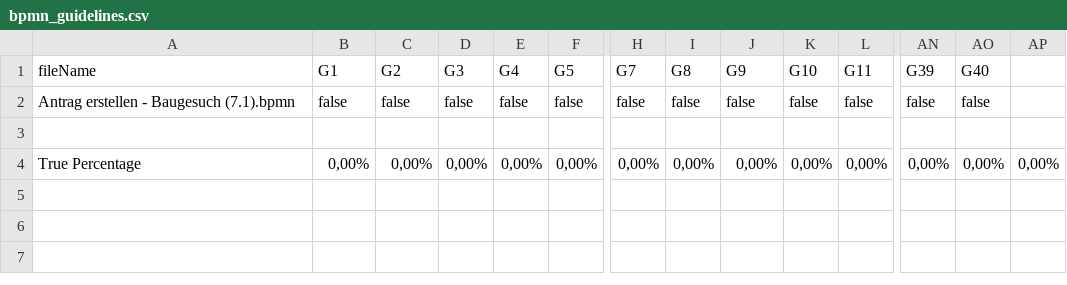
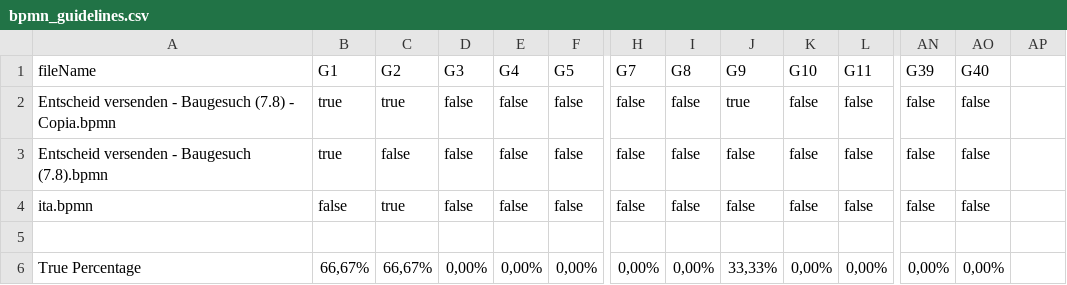
Before and after one commit to PROSLab/BPMN-Inspector, a CSV file: src/main/resources/bpmnGuidelinesOutput/bpmn_guidelines.csv, drawn as a sheet; only a part is shown, gaps mark what is left out; addresses are those after the commit; rows hold the shown columns only; the diff names each change by its address in the sheet, - before the commit and + after, or states it on an @@ line.

```diff
--- a/src/main/resources/bpmnGuidelinesOutput/bpmn_guidelines.csv
+++ b/src/main/resources/bpmnGuidelinesOutput/bpmn_guidelines.csv
+row 2: Entscheid versenden - Baugesuch (7.8) - Copia.bpmn | true | true | false | false | false | false | false | true | false | false | false | false
-A3 (fileName): Antrag erstellen - Baugesuch (7.1).bpmn
+A3 (fileName): Entscheid versenden - Baugesuch (7.8).bpmn
-B3 (G1): false
+B3 (G1): true
+row 4: ita.bpmn | false | true | false | false | false | false | false | false | false | false | false | false
-B6 (G1): 0,00%
+B6 (G1): 66,67%
-C6 (G2): 0,00%
+C6 (G2): 66,67%
-J6 (G9): 0,00%
+J6 (G9): 33,33%
-AP6: 0,00%
+AP6: (empty)
```
Also changed, not shown: src/main/resources/bpmnCounterOutput/bpmn_elements.csv, 12 other files.
